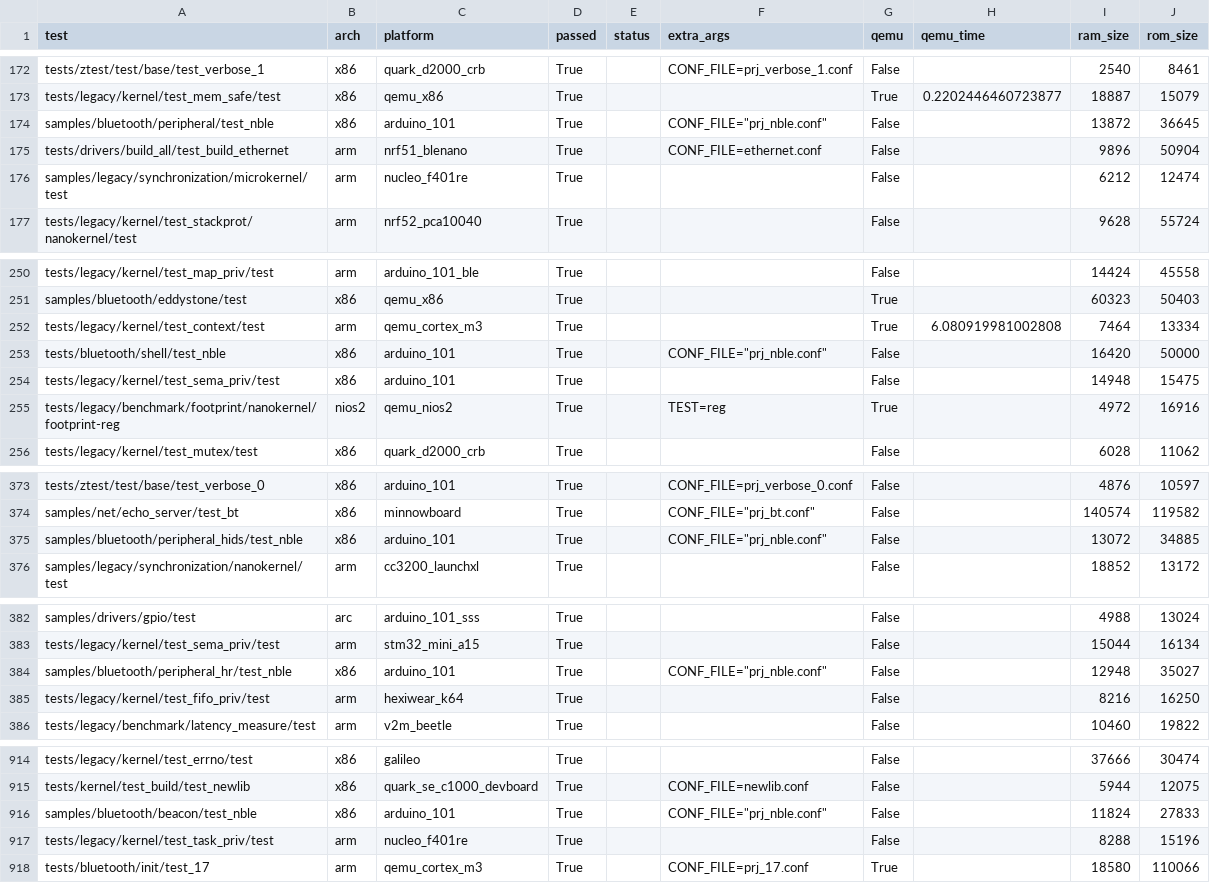
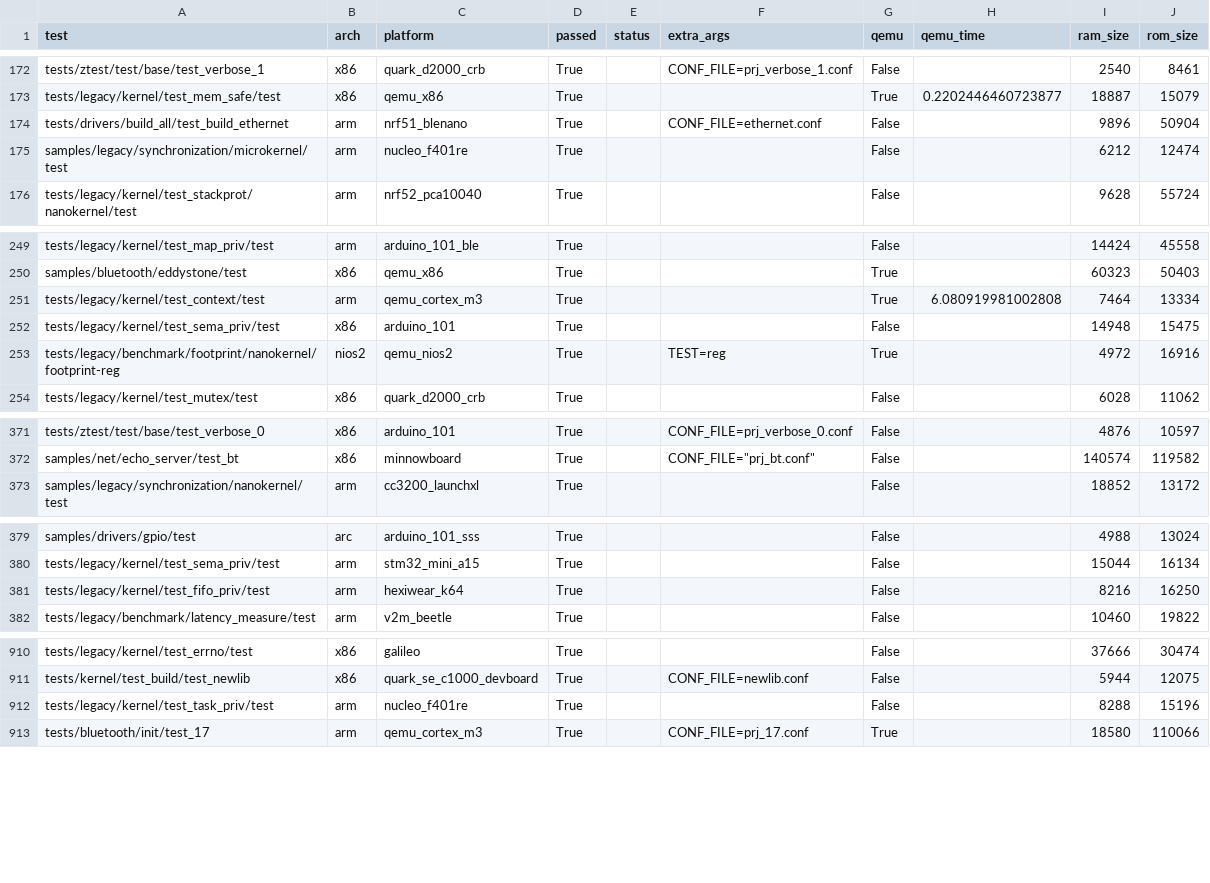
Before and after one commit to shijoe4/zephyr, a CSV file: scripts/sanity_chk/sanity_last_release.csv, drawn as a sheet; only a part is shown, gaps mark what is left out; the diff covers the shown part only; the diff names each change by its address in the sheet, - before the commit and + after, or states it on an @@ line.

Commit message:
Bluetooth: Remove support for NBLE
NBLE has been deprecated for a few releases now and can be removed.

Signed-off-by: Johan Hedberg <johan.hedberg@intel.com>

```diff
--- a/scripts/sanity_chk/sanity_last_release.csv
+++ b/scripts/sanity_chk/sanity_last_release.csv
-row 174: samples/bluetooth/peripheral/test_nble | x86 | arduino_101 | True |  | CONF_FILE="prj_nble.conf" | False |  | 13872 | 36645
-row 253: tests/bluetooth/shell/test_nble | x86 | arduino_101 | True |  | CONF_FILE="prj_nble.conf" | False |  | 16420 | 50000
-row 375: samples/bluetooth/peripheral_hids/test_nble | x86 | arduino_101 | True |  | CONF_FILE="prj_nble.conf" | False |  | 13072 | 34885
-row 384: samples/bluetooth/peripheral_hr/test_nble | x86 | arduino_101 | True |  | CONF_FILE="prj_nble.conf" | False |  | 12948 | 35027
-row 916: samples/bluetooth/beacon/test_nble | x86 | arduino_101 | True |  | CONF_FILE="prj_nble.conf" | False |  | 11824 | 27833
```
Also changed, not shown: 6 removed rows elsewhere in this file, 43 other files.
